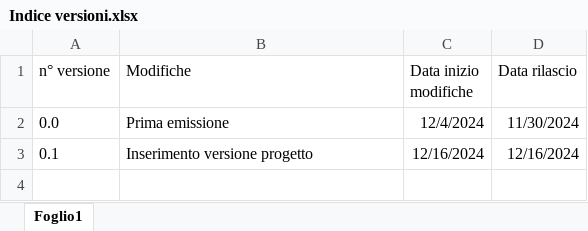
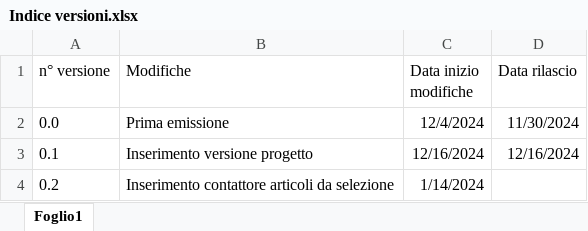
Before and after one commit to GessiDL/BI_Magazzino_Anagrafica_Articoli, an Excel workbook: Versionamento/Indice versioni.xlsx, sheet Foglio1, drawn as a sheet; values as stored, in another font and other column widths than the file's, no borders; table styles not drawn; the diff names each change by its address in the sheet, - before the commit and + after, or states it on an @@ line.

```diff
--- a/Versionamento/Indice versioni.xlsx (sheet Foglio1)
+++ b/Versionamento/Indice versioni.xlsx (sheet Foglio1)
+row 4: 0.2 | Inserimento contattore articoli da selezione | 1/14/2024
```
Also changed, not shown: 1 other file.
